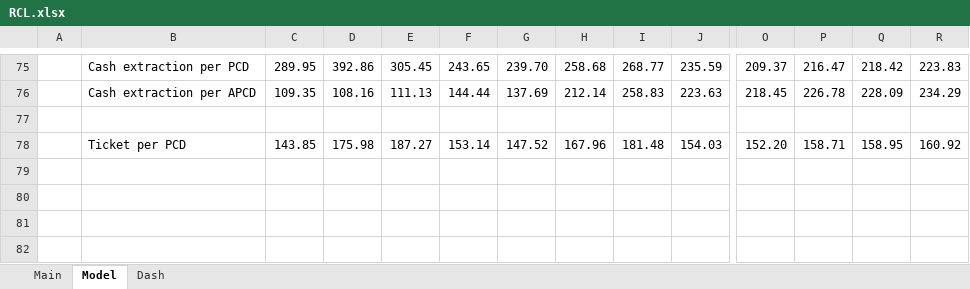
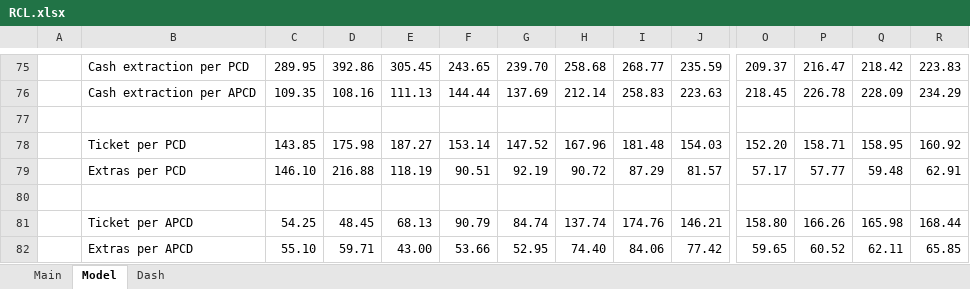
Before and after one commit to SimonisWrong/investingModels, an Excel workbook: DCF Models/RCL.xlsx, sheet Model, drawn as a sheet; only a part is shown, gaps mark what is left out; values as stored, in another font and other column widths than the file's, no borders; charts and pictures not drawn; rows hold the shown columns only; the diff names each change by its address in the sheet, - before the commit and + after, or states it on an @@ line.

Commit message:
DCF Update for Cruise Liners
Added other statistical non-GAAP measures: Ticket APCD, Extras PCD, Extras APCD

```diff
--- a/DCF Models/RCL.xlsx (sheet Model)
+++ b/DCF Models/RCL.xlsx (sheet Model)
+row 79:  | Extras per PCD | 146.10 | 216.88 | 118.19 | 90.51 | 92.19 | 90.72 | 87.29 | 81.57 | 57.17 | 57.77 | 59.48 | 62.91
+row 80: (empty)
+row 81:  | Ticket per APCD | 54.25 | 48.45 | 68.13 | 90.79 | 84.74 | 137.74 | 174.76 | 146.21 | 158.80 | 166.26 | 165.98 | 168.44
+row 82:  | Extras per APCD | 55.10 | 59.71 | 43.00 | 53.66 | 52.95 | 74.40 | 84.06 | 77.42 | 59.65 | 60.52 | 62.11 | 65.85
```
Also changed, not shown: DCF Models/CCL.xlsx, DCF Models/NCLH.xlsx.
